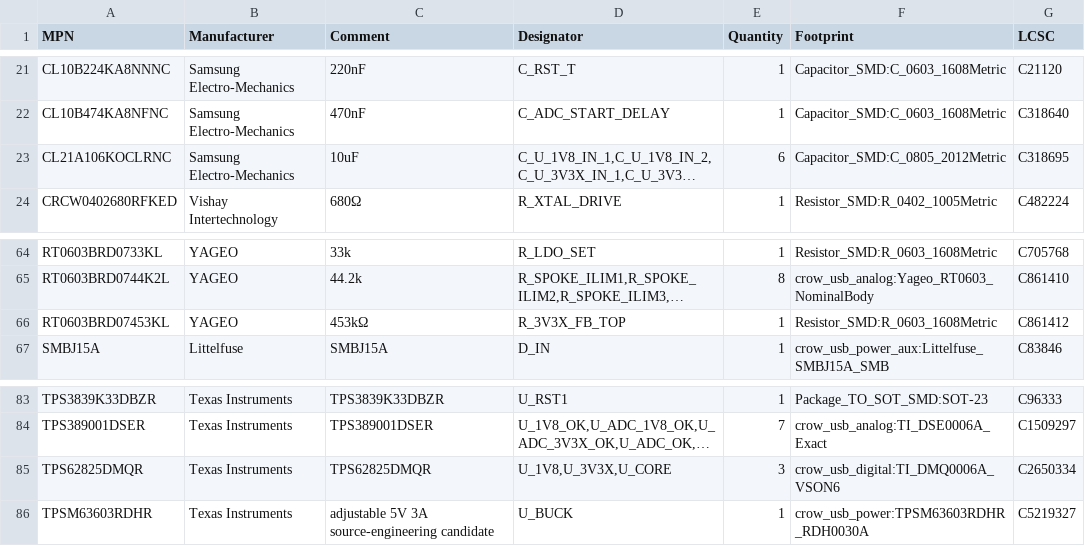
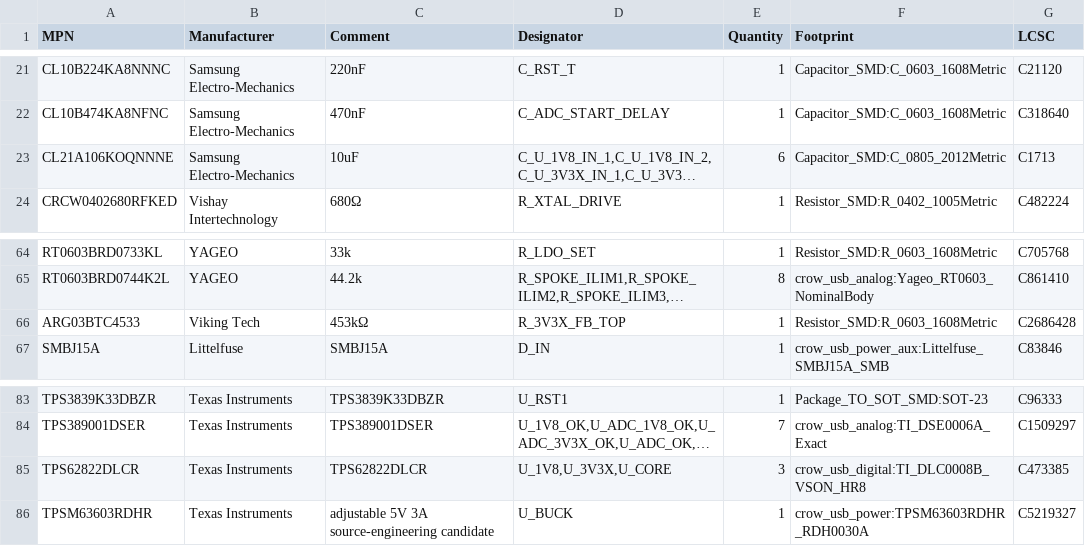
Before and after one commit to misko/prompt2device, a CSV file: projects/crow-usb-carrier-v1/01_docs/sourcing/exact-parts.csv, drawn as a sheet; only a part is shown, gaps mark what is left out; long unchanged cells end in …; the diff names each change by its address in the sheet, - before the commit and + after, or states it on an @@ line.

Commit message:
Adopt reviewed stocked TPS62822 regulators and exact supporting parts

```diff
--- a/projects/crow-usb-carrier-v1/01_docs/sourcing/exact-parts.csv
+++ b/projects/crow-usb-carrier-v1/01_docs/sourcing/exact-parts.csv
-A23 (MPN): CL21A106KOCLRNC
+A23 (MPN): CL21A106KOQNNNE
-G23 (LCSC): C318695
+G23 (LCSC): C1713
-A66 (MPN): RT0603BRD07453KL
+A66 (MPN): ARG03BTC4533
-B66 (Manufacturer): YAGEO
+B66 (Manufacturer): Viking Tech
-G66 (LCSC): C861412
+G66 (LCSC): C2686428
-A85 (MPN): TPS62825DMQR
+A85 (MPN): TPS62822DLCR
-C85 (Comment): TPS62825DMQR
+C85 (Comment): TPS62822DLCR
-F85 (Footprint): crow_usb_digital:TI_DMQ0006A_VSON6
+F85 (Footprint): crow_usb_digital:TI_DLC0008B_VSON_HR8
-G85 (LCSC): C2650334
+G85 (LCSC): C473385
```
Also changed, not shown: 18 other files.
